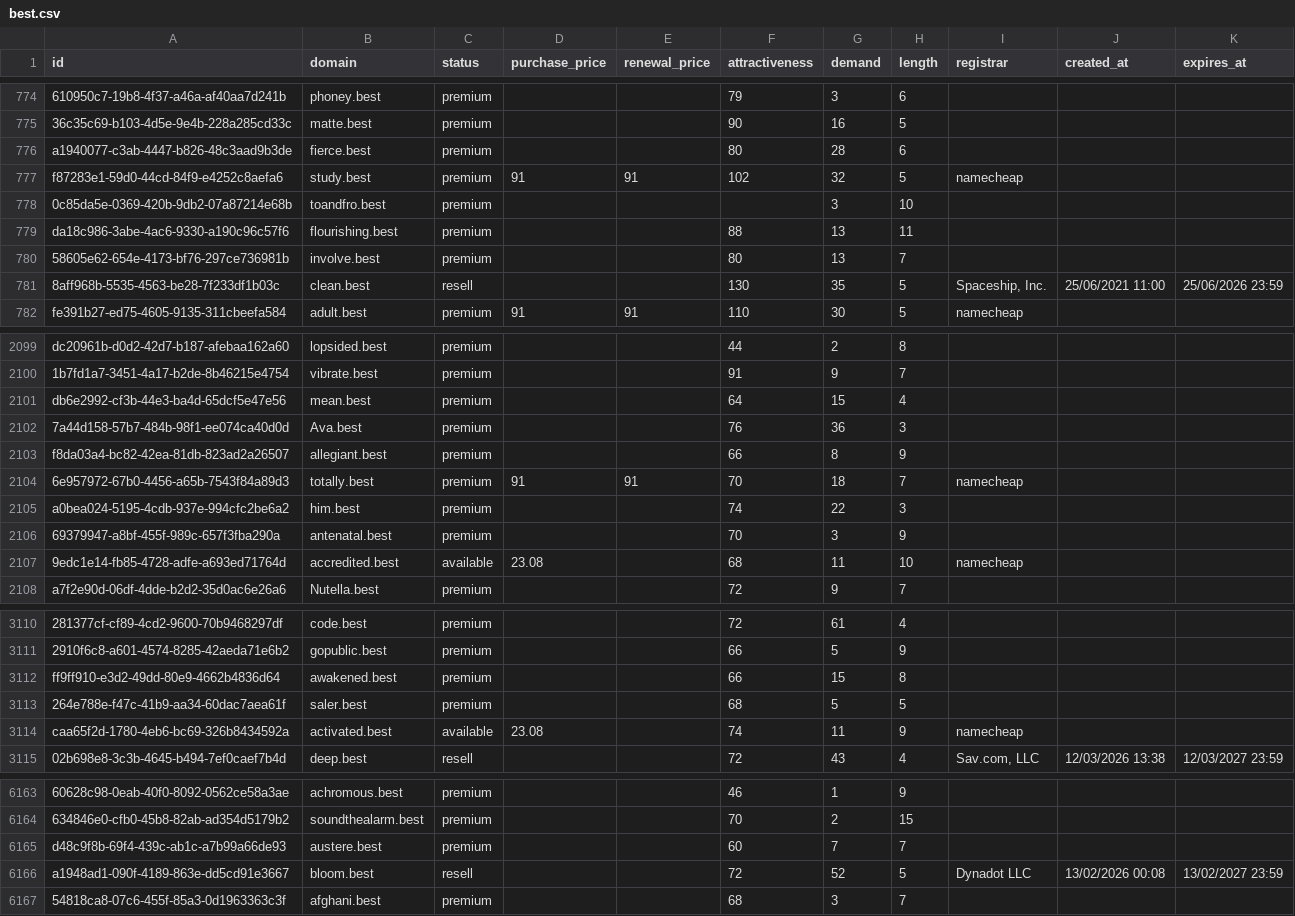
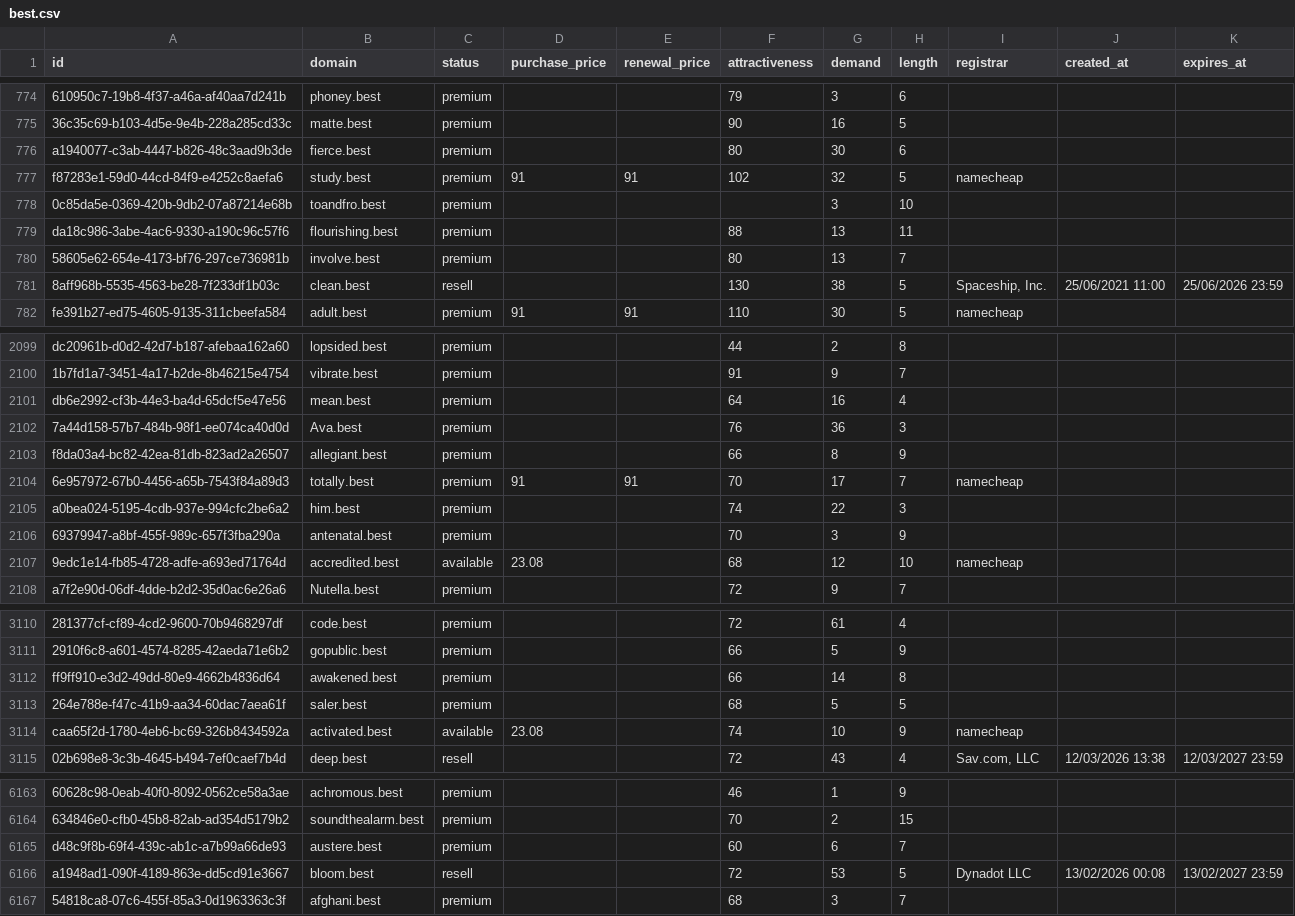
Before and after one commit to UniqueDomains/best-oneword-domains, a CSV file: best.csv, drawn as a sheet; only a part is shown, gaps mark what is left out; the diff covers the shown part only; the diff names each change by its address in the sheet, - before the commit and + after, or states it on an @@ line.

Commit message:
Domains update

```diff
--- a/best.csv
+++ b/best.csv
-G776 (demand): 28
+G776 (demand): 30
-G781 (demand): 35
+G781 (demand): 38
-G2101 (demand): 15
+G2101 (demand): 16
-G2104 (demand): 18
+G2104 (demand): 17
-G2107 (demand): 11
+G2107 (demand): 12
-G3112 (demand): 15
+G3112 (demand): 14
-G3114 (demand): 11
+G3114 (demand): 10
-G6165 (demand): 7
+G6165 (demand): 6
-G6166 (demand): 52
+G6166 (demand): 53
```
Also changed, not shown: 134 edited cells elsewhere in this file, 4 other files.
